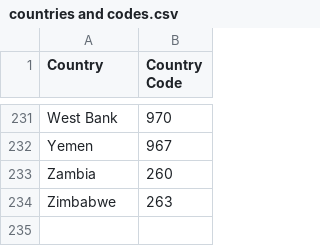
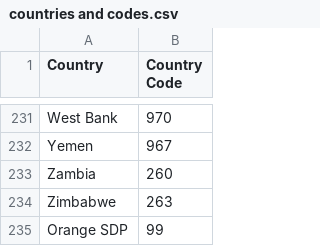
Before and after one commit to texttochange/vusion-frontend, a CSV file: app/webroot/files/countries and codes.csv, drawn as a sheet; only a part is shown, gaps mark what is left out.

Commit message:
add Orange SDP Sandbox in country prefix list

```diff
--- a/app/webroot/files/countries and codes.csv
+++ b/app/webroot/files/countries and codes.csv
@@ -234 +234,2 @@ Zambia ,260
 Zimbabwe ,263
+Orange SDP, 99
```
